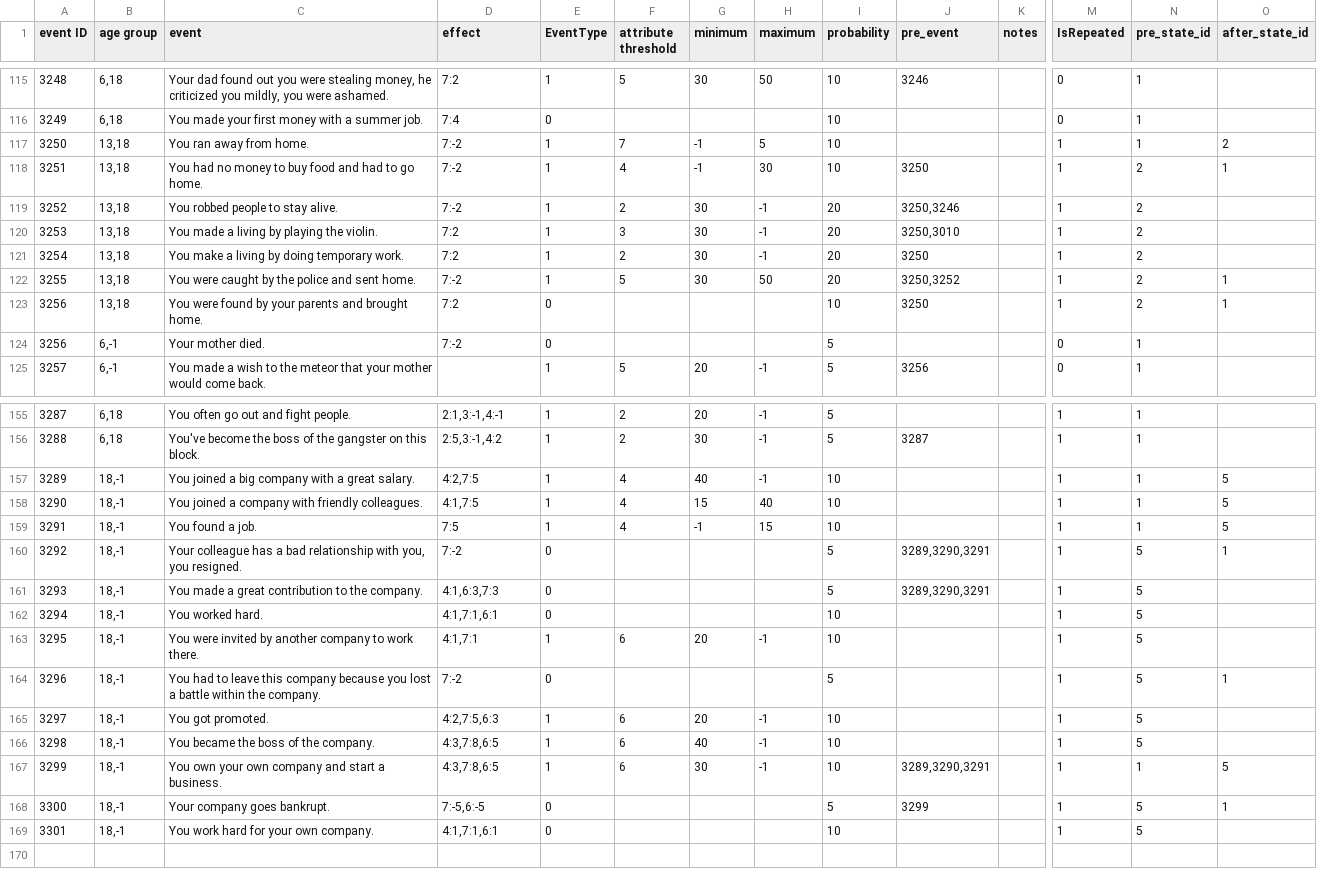
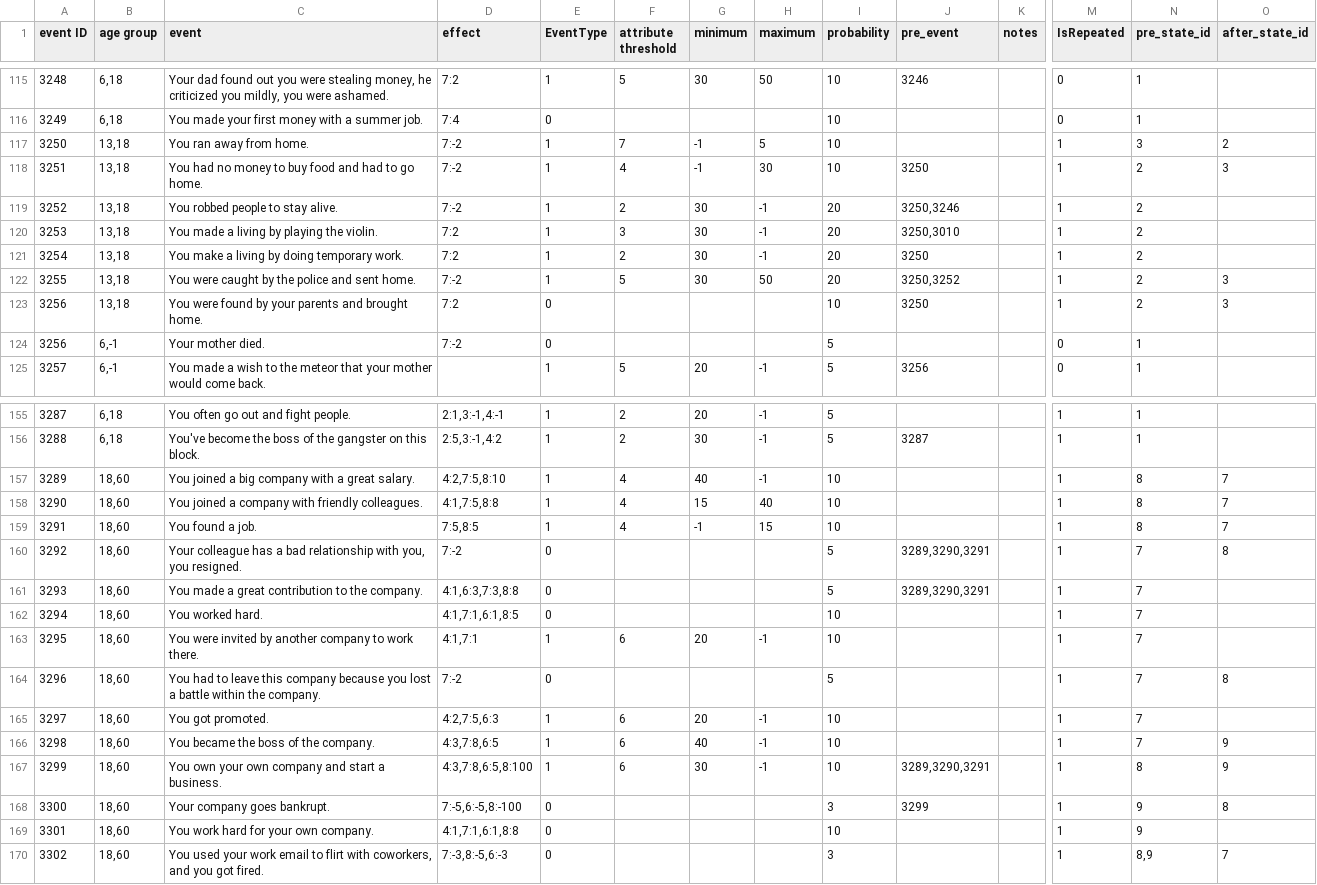
Before and after one commit to 1183572098/second_life_game_project, a CSV file: static/config/event.csv, drawn as a sheet; only a part is shown, gaps mark what is left out; rows hold the shown columns only; the diff covers the shown part only; the diff names each change by its address in the sheet, - before the commit and + after, or states it on an @@ line.

Commit message:
update events about employee

```diff
--- a/static/config/event.csv
+++ b/static/config/event.csv
-N117 (pre_state_id): 1
+N117 (pre_state_id): 3
-O118 (after_state_id): 1
+O118 (after_state_id): 3
-O122:O123 (after_state_id): 1
+O122:O123 (after_state_id): 3
-B157:B169 (age group): 18,-1
+B157:B169 (age group): 18,60
-D157 (effect): 4:2,7:5
+D157 (effect): 4:2,7:5,8:10
-N157:N159 (pre_state_id): 1
+N157:N159 (pre_state_id): 8
-O157:O159 (after_state_id): 5
+O157:O159 (after_state_id): 7
-D158 (effect): 4:1,7:5
+D158 (effect): 4:1,7:5,8:8
-D159 (effect): 7:5
+D159 (effect): 7:5,8:5
-N160:N166 (pre_state_id): 5
+N160:N166 (pre_state_id): 7
-O160 (after_state_id): 1
+O160 (after_state_id): 8
-D161 (effect): 4:1,6:3,7:3
+D161 (effect): 4:1,6:3,7:3,8:8
-D162 (effect): 4:1,7:1,6:1
+D162 (effect): 4:1,7:1,6:1,8:5
-O164 (after_state_id): 1
+O164 (after_state_id): 8
-O166 (after_state_id): (empty)
+O166 (after_state_id): 9
-D167 (effect): 4:3,7:8,6:5
+D167 (effect): 4:3,7:8,6:5,8:100
-N167 (pre_state_id): 1
+N167 (pre_state_id): 8
-O167 (after_state_id): 5
+O167 (after_state_id): 9
-D168 (effect): 7:-5,6:-5
+D168 (effect): 7:-5,6:-5,8:-100
-I168 (probability): 5
+I168 (probability): 3
-N168:N169 (pre_state_id): 5
+N168:N169 (pre_state_id): 9
-O168 (after_state_id): 1
+O168 (after_state_id): 8
-D169 (effect): 4:1,7:1,6:1
+D169 (effect): 4:1,7:1,6:1,8:8
+row 170: 3302 | 18,60 | You used your work email to flirt with coworkers, and you got fired. | 7:-3,8:-5,6:-3 | 0 |  |  |  | 3 |  |  | 1 | 8,9 | 7
```
Also changed, not shown: 25 edited cells elsewhere in this file, static/config/StateTable.csv.
